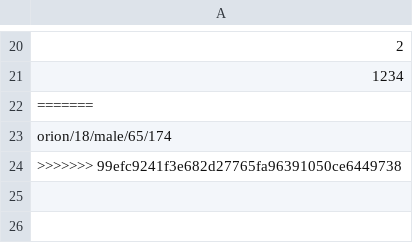
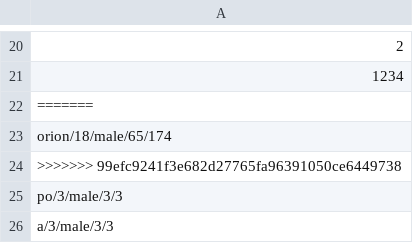
Before and after one commit to Ericjean17/Nutrition-Up, a CSV file: UserInfo.csv, drawn as a sheet; only a part is shown, gaps mark what is left out.

```diff
--- a/UserInfo.csv
+++ b/UserInfo.csv
@@ -24 +24,3 @@ orion/18/male/65/174
 >>>>>>> 99efc9241f3e682d27765fa96391050ce6449738
+po/3/male/3/3
+a/3/male/3/3
```
Also changed, not shown: 11 other files.
